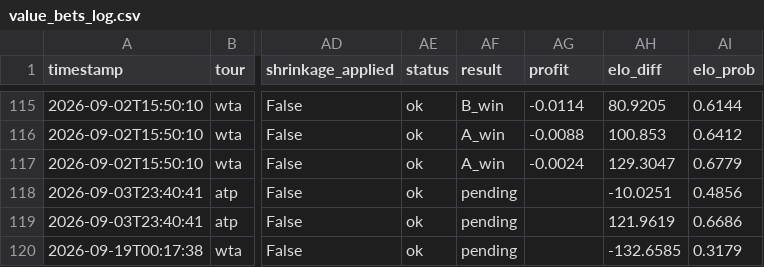
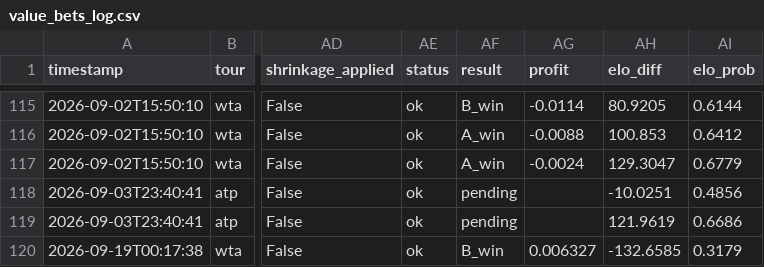
Before and after one commit to CTCLIM4/ia-tenis, a CSV file: data/value_bets_log.csv, drawn as a sheet; only a part is shown, gaps mark what is left out; the diff names each change by its address in the sheet, - before the commit and + after, or states it on an @@ line.

```diff
--- a/data/value_bets_log.csv
+++ b/data/value_bets_log.csv
-AF120 (result): pending
+AF120 (result): B_win
-AG120 (profit): (empty)
+AG120 (profit): 0.006327
```
Also changed, not shown: data/prediction_audit_log.csv.
